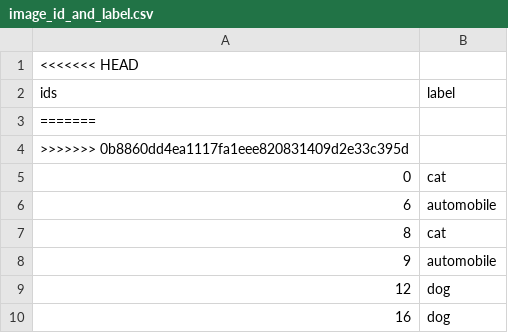
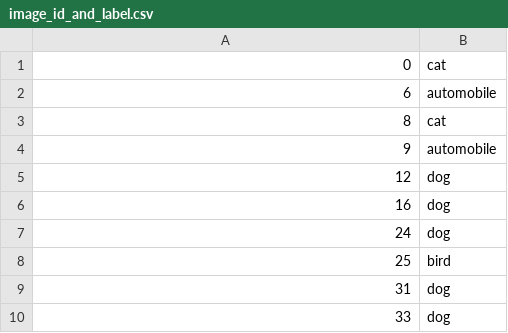
Before and after one commit to shaiwilson/machine_learning, a CSV file: product_rec/seed_data/image_id_and_label.csv, drawn as a sheet; only a part is shown; the shorter side is filled out with more unchanged rows; the diff names each change by its address in the sheet, - before the commit and + after, or states it on an @@ line.

```diff
--- a/product_rec/seed_data/image_id_and_label.csv
+++ b/product_rec/seed_data/image_id_and_label.csv
-row 1: <<<<<<< HEAD
-row 2: ids | label
-row 3: =======
-row 4: >>>>>>> 0b8860dd4ea1117fa1eee820831409d2e33c395d
```
Also changed, not shown: 1 other file.
